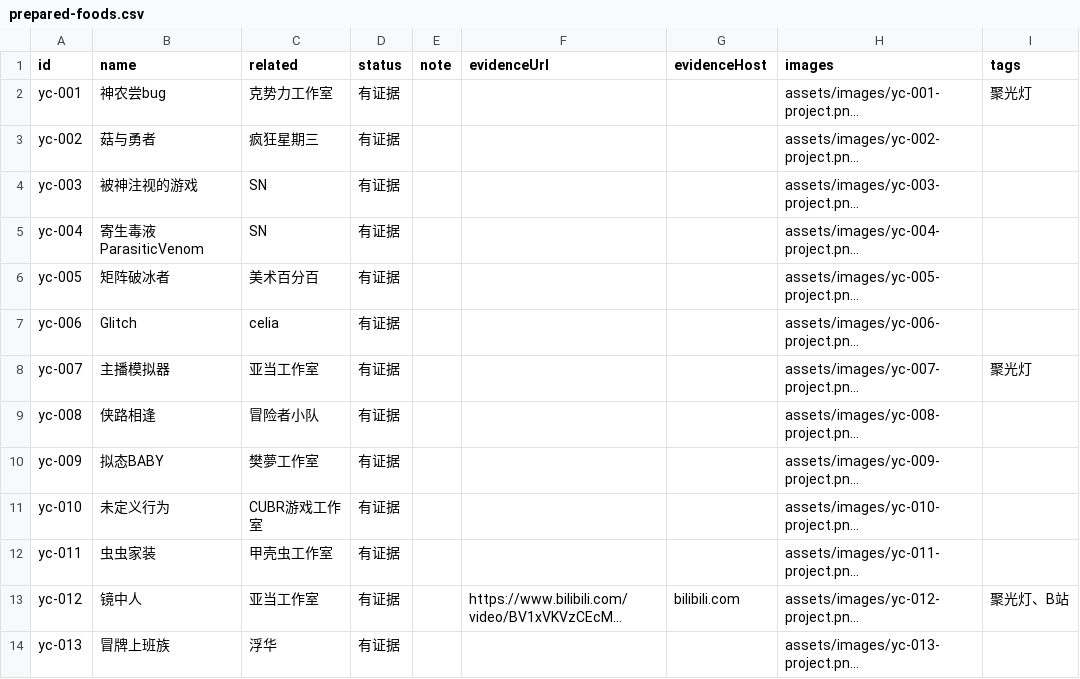
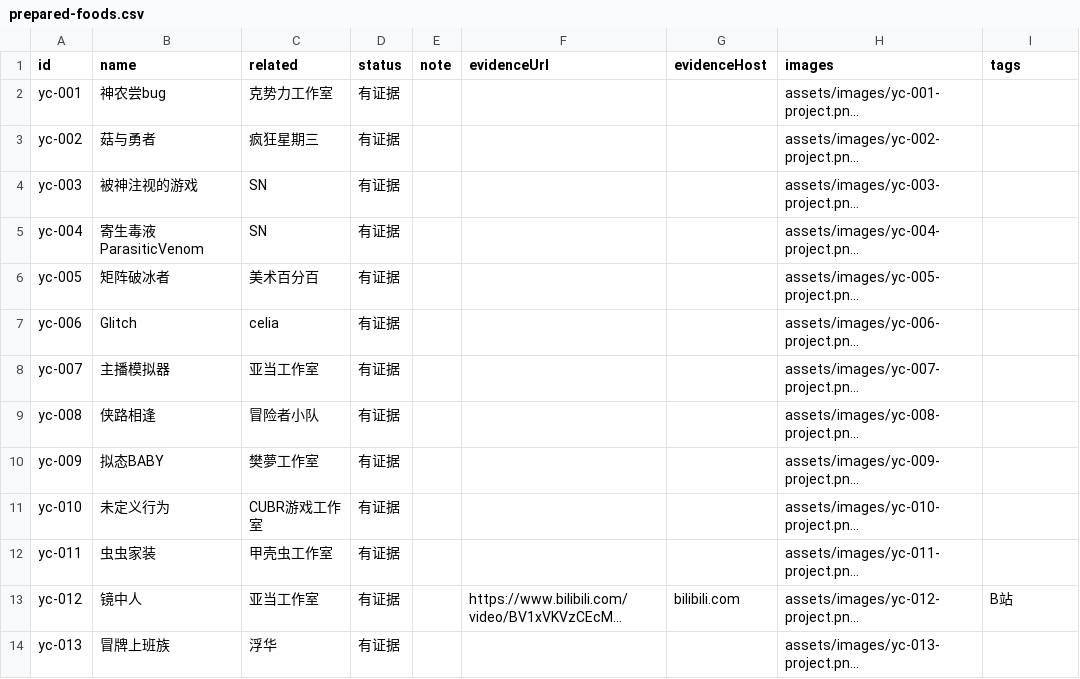
Before and after one commit to xinyueguang/prepared-food-list, a CSV file: docs/data/prepared-foods.csv, drawn as a sheet; only a part is shown; long unchanged cells end in …; the diff names each change by its address in the sheet, - before the commit and + after, or states it on an @@ line.

Commit message:
update prepared food table

```diff
--- a/docs/data/prepared-foods.csv
+++ b/docs/data/prepared-foods.csv
-I2 (tags): 聚光灯
+I2 (tags): (empty)
-I8 (tags): 聚光灯
+I8 (tags): (empty)
-I13 (tags): 聚光灯、B站
+I13 (tags): B站
```
Also changed, not shown: 1 other file.
